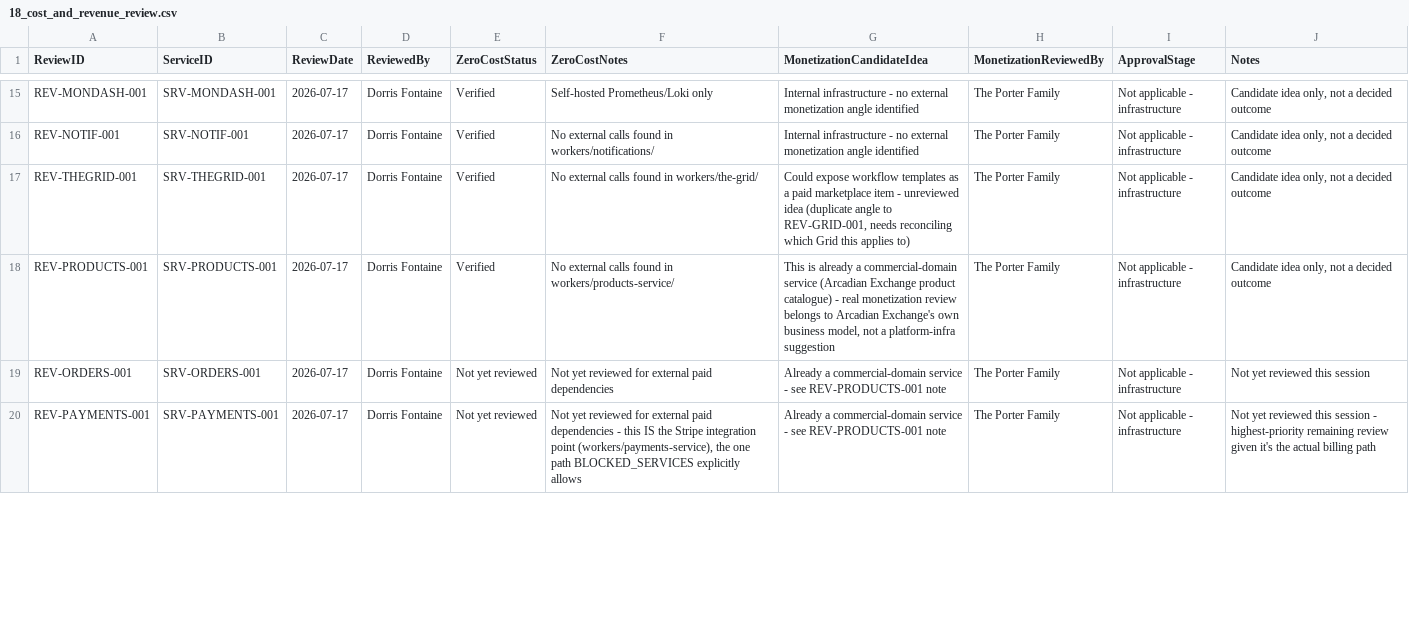
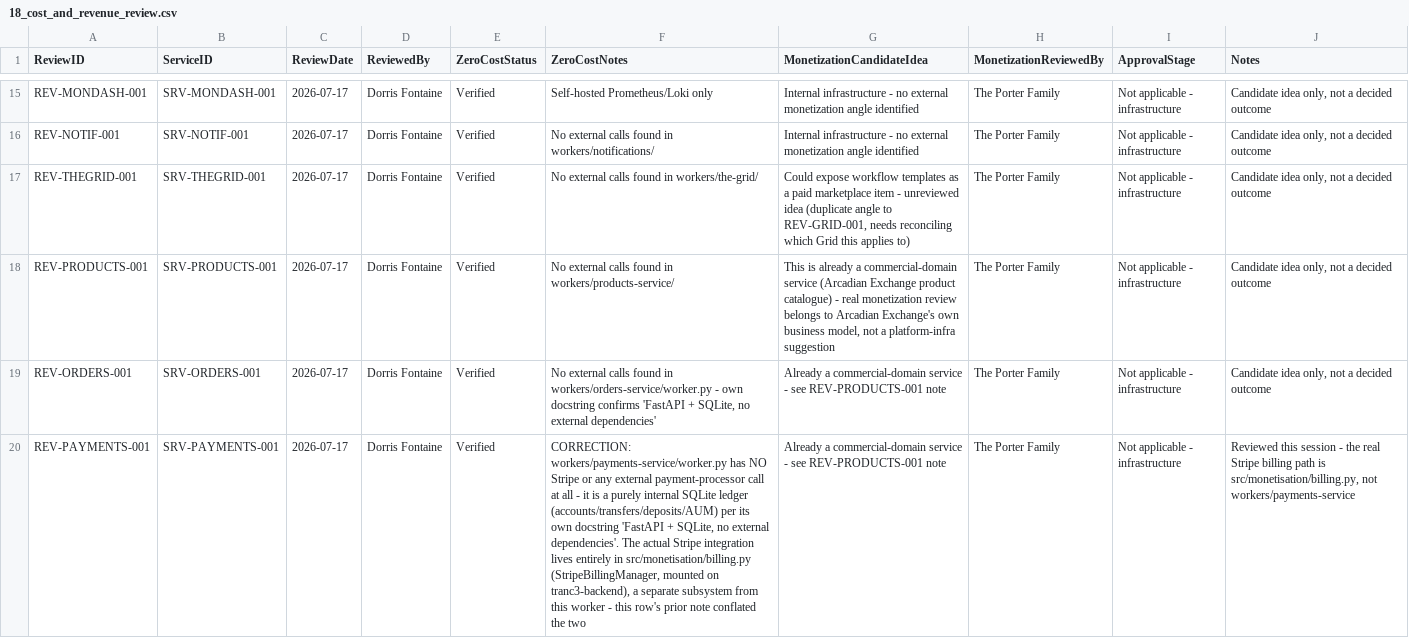
Before and after one commit to Trancendos/Tranc3, a CSV file: docs/architecture/ea-workbook/18_cost_and_revenue_review.csv, drawn as a sheet; only a part is shown, gaps mark what is left out; the diff covers the shown part only; the diff names each change by its address in the sheet, - before the commit and + after, or states it on an @@ line.

```diff
--- a/docs/architecture/ea-workbook/18_cost_and_revenue_review.csv
+++ b/docs/architecture/ea-workbook/18_cost_and_revenue_review.csv
-E19:E20 (ZeroCostStatus): Not yet reviewed
+E19:E20 (ZeroCostStatus): Verified
-F19 (ZeroCostNotes): Not yet reviewed for external paid dependencies
+F19 (ZeroCostNotes): No external calls found in workers/orders-service/worker.py - own docstring confirms 'FastAPI + SQLite, no external dependencies'
-J19 (Notes): Not yet reviewed this session
+J19 (Notes): Candidate idea only, not a decided outcome
-F20 (ZeroCostNotes): Not yet reviewed for external paid dependencies - this IS the Stripe integration point (workers/payments-service), the one path BLOCKED_SERVICES explicitly allows
+F20 (ZeroCostNotes): CORRECTION: workers/payments-service/worker.py has NO Stripe or any external payment-processor call at all - it is a purely internal SQLite ledger (accounts/transfers/deposits/AUM) per its own docstring 'FastAPI + SQLite, no external dependencies'. The actual Stripe integration lives entirely in src/monetisation/billing.py (StripeBillingManager, mounted on tranc3-backend), a separate subsystem from this worker - this row's prior note conflated the two
-J20 (Notes): Not yet reviewed this session - highest-priority remaining review given it's the actual billing path
+J20 (Notes): Reviewed this session - the real Stripe billing path is src/monetisation/billing.py, not workers/payments-service
```
Also changed, not shown: 1 added row and 10 edited cells elsewhere in this file, docs/architecture/ea-workbook/02_service_inventory.csv, docs/architecture/ea-workbook/03_application_catalogue.csv, 2 other files.
